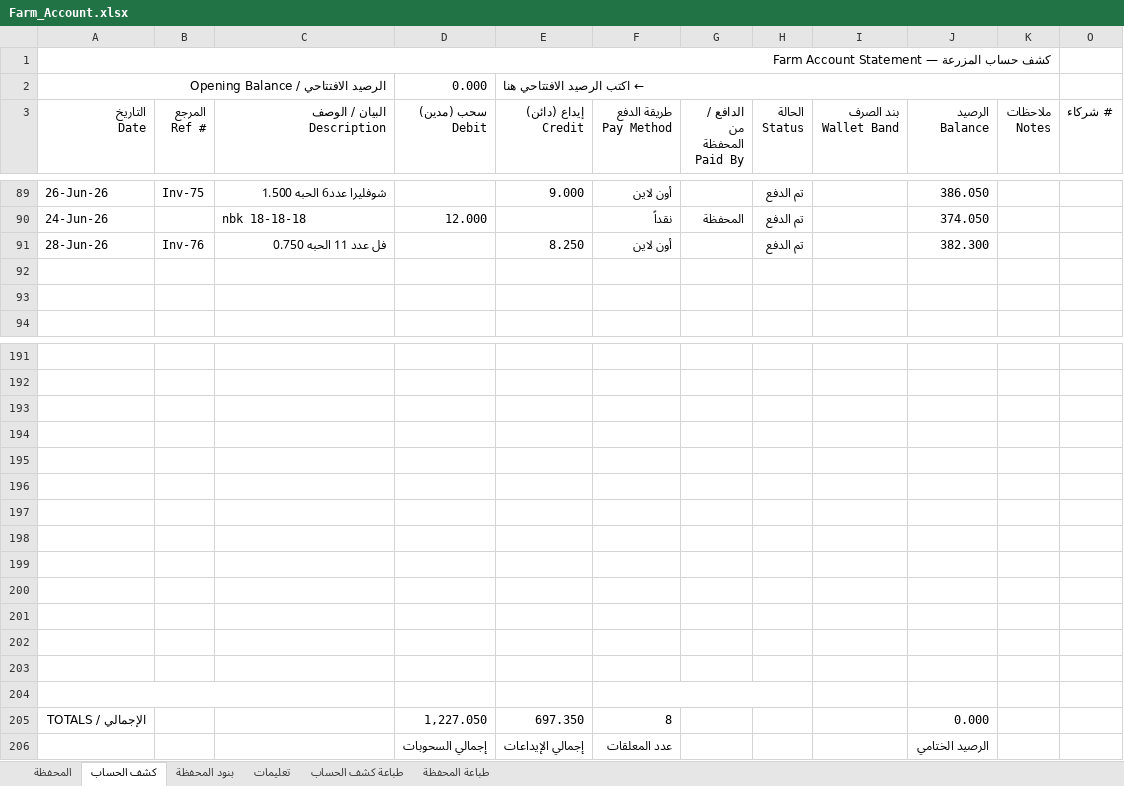
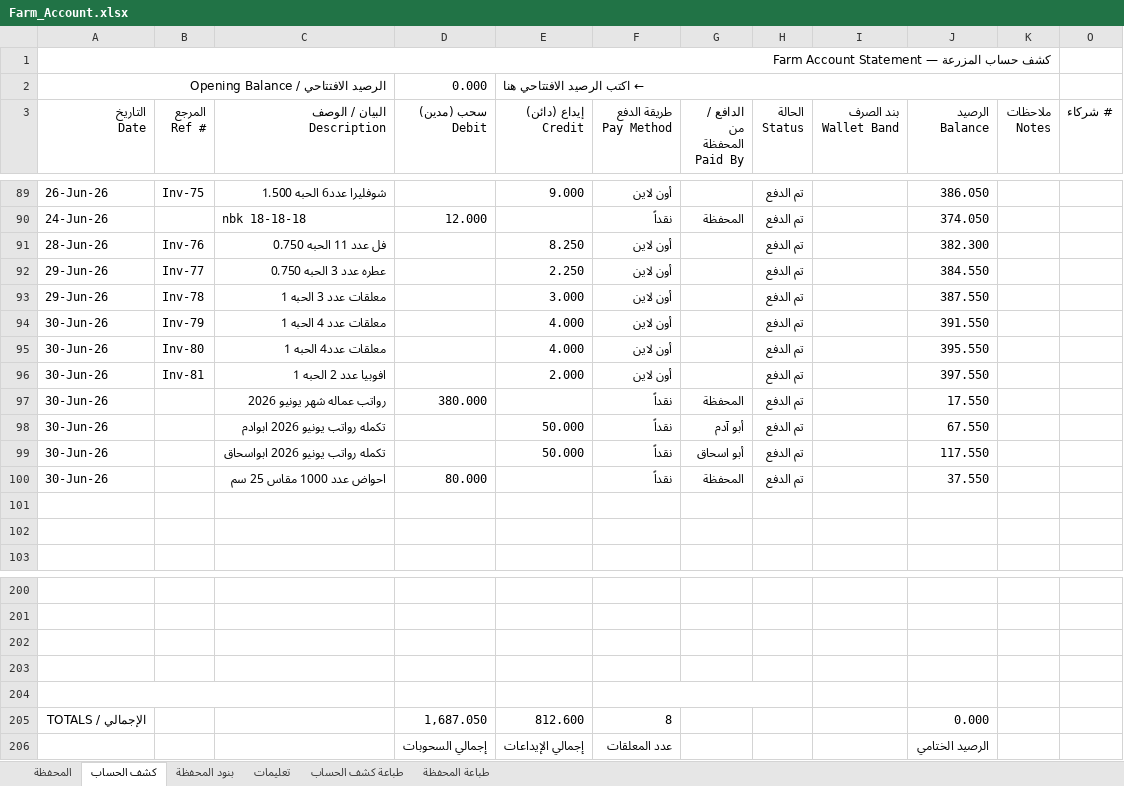
Before and after one commit to hadi907/ftm8-monitor, an Excel workbook: Farm_Account.xlsx, sheet كشف الحساب, drawn as a sheet; only a part is shown, gaps mark what is left out; values as stored, in another font and other column widths than the file's, no cell formats; conditional formats not drawn; removed rows and columns are numbered as before the commit, all else as after; the diff names each change by its address in the sheet, - before the commit and + after, or states it on an @@ line.

```diff
--- a/Farm_Account.xlsx (sheet كشف الحساب)
+++ b/Farm_Account.xlsx (sheet كشف الحساب)
+row 92: 29-Jun-26 | Inv-77 | عطره عدد 3 الحبه 0.750 |  | 2.250 | أون لاين |  | تم الدفع |  | 384.550
+row 93: 29-Jun-26 | Inv-78 | معلقات عدد 3 الحبه 1 |  | 3.000 | أون لاين |  | تم الدفع |  | 387.550
+row 94: 30-Jun-26 | Inv-79 | معلقات عدد 4 الحبه 1 |  | 4.000 | أون لاين |  | تم الدفع |  | 391.550
+row 95: 30-Jun-26 | Inv-80 | معلقات عدد4 الحبه 1 |  | 4.000 | أون لاين |  | تم الدفع |  | 395.550
+row 96: 30-Jun-26 | Inv-81 | افوبيا عدد 2 الحبه 1 |  | 2.000 | أون لاين |  | تم الدفع |  | 397.550
+row 97: 30-Jun-26 |  | رواتب عماله شهر يونيو 2026 | 380.000 |  | نقداً | المحفظة | تم الدفع |  | 17.550
+row 98: 30-Jun-26 |  | تكمله رواتب يونيو 2026 ابوادم |  | 50.000 | نقداً | أبو آدم | تم الدفع |  | 67.550
+row 99: 30-Jun-26 |  | تكمله رواتب يونيو 2026 ابواسحاق |  | 50.000 | نقداً | أبو اسحاق | تم الدفع |  | 117.550
+row 100: 30-Jun-26 |  | احواض عدد 1000 مقاس 25 سم | 80.000 |  | نقداً | المحفظة | تم الدفع |  | 37.550
+A204:C204 merged
+F204:H204 merged
-row 196: (empty)
-row 197: (empty)
-row 198: (empty)
-row 199: (empty)
-row 200: (empty)
-row 201: (empty)
-row 202: (empty)
-row 203: (empty)
-row 204: (empty)
-D205 (سحب (مدين) Debit): 1,227.050
+D205 (سحب (مدين) Debit): 1,687.050
-E205 (إيداع (دائن) Credit): 697.350
+E205 (إيداع (دائن) Credit): 812.600
```
Also changed, not shown: sheet طباعة كشف الحساب, sheet المحفظة, sheet طباعة المحفظة, cell formats, formulas that keep their value, hidden cells.
